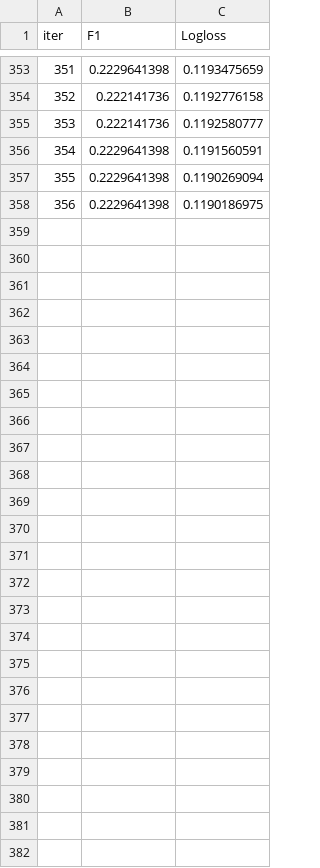
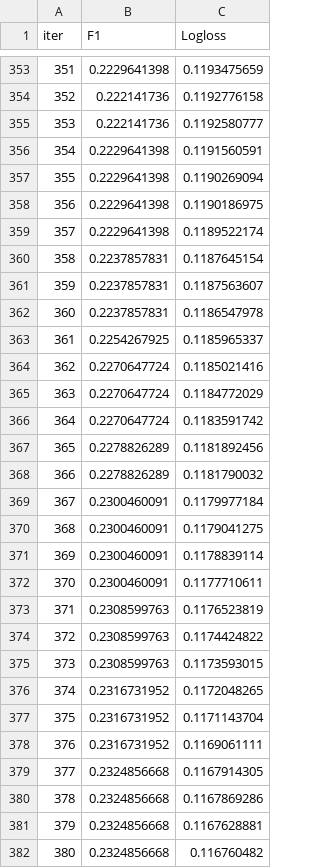
Before and after one commit to dyk9916/Lg_aimers5, a TSV file: Modeling/Data0817/AutoClave/catboost_info/learn_error.tsv, drawn as a sheet; only a part is shown, gaps mark what is left out; the diff names each change by its address in the sheet, - before the commit and + after, or states it on an @@ line.

```diff
--- a/Modeling/Data0817/AutoClave/catboost_info/learn_error.tsv
+++ b/Modeling/Data0817/AutoClave/catboost_info/learn_error.tsv
+row 359: 357 | 0.2229641398 | 0.1189522174
+row 360: 358 | 0.2237857831 | 0.1187645154
+row 361: 359 | 0.2237857831 | 0.1187563607
+row 362: 360 | 0.2237857831 | 0.1186547978
+row 363: 361 | 0.2254267925 | 0.1185965337
+row 364: 362 | 0.2270647724 | 0.1185021416
+row 365: 363 | 0.2270647724 | 0.1184772029
+row 366: 364 | 0.2270647724 | 0.1183591742
+row 367: 365 | 0.2278826289 | 0.1181892456
+row 368: 366 | 0.2278826289 | 0.1181790032
+row 369: 367 | 0.2300460091 | 0.1179977184
+row 370: 368 | 0.2300460091 | 0.1179041275
+row 371: 369 | 0.2300460091 | 0.1178839114
+row 372: 370 | 0.2300460091 | 0.1177710611
+row 373: 371 | 0.2308599763 | 0.1176523819
+row 374: 372 | 0.2308599763 | 0.1174424822
+row 375: 373 | 0.2308599763 | 0.1173593015
+row 376: 374 | 0.2316731952 | 0.1172048265
+row 377: 375 | 0.2316731952 | 0.1171143704
+row 378: 376 | 0.2316731952 | 0.1169061111
+row 379: 377 | 0.2324856668 | 0.1167914305
+row 380: 378 | 0.2324856668 | 0.1167869286
+row 381: 379 | 0.2324856668 | 0.1167628881
+row 382: 380 | 0.2324856668 | 0.116760482
```
Also changed, not shown: Modeling/Data0817/AutoClave/catboost_info/time_left.tsv, 2 other files.
